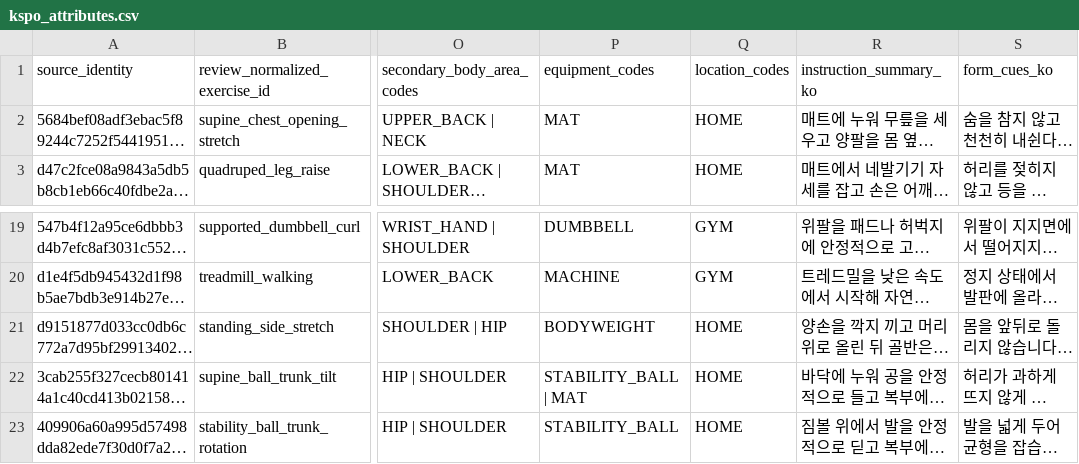
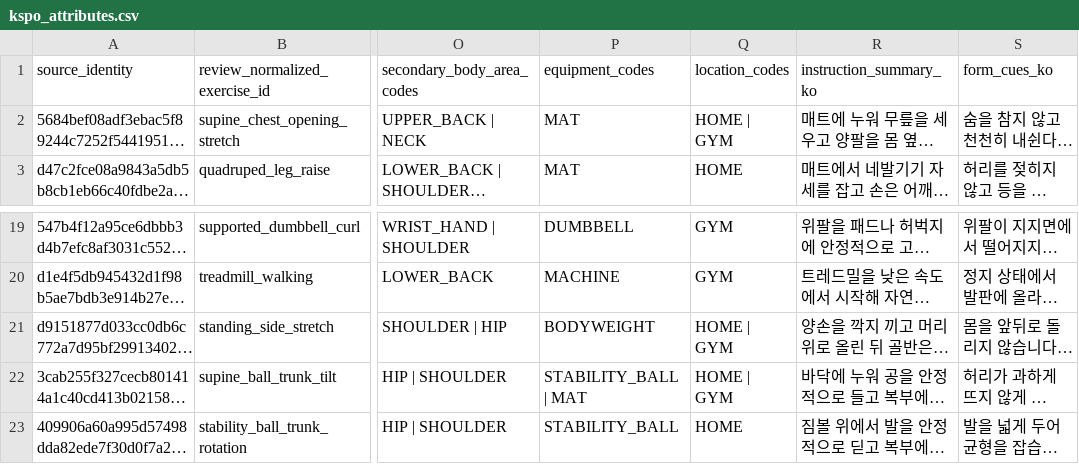
Before and after one commit to SKNETWORKS-FAMILY-AICAMP/SKN30-FINAL-5Team, a CSV file: data/validation/review_results/kspo_attributes.csv, drawn as a sheet; only a part is shown, gaps mark what is left out; long unchanged cells end in …; the diff names each change by its address in the sheet, - before the commit and + after, or states it on an @@ line.

Commit message:
feat(catalog): load and approve merged exercise data

```diff
--- a/data/validation/review_results/kspo_attributes.csv
+++ b/data/validation/review_results/kspo_attributes.csv
-Q2 (location_codes): HOME
+Q2 (location_codes): HOME | GYM
-Q21:Q22 (location_codes): HOME
+Q21:Q22 (location_codes): HOME | GYM
```
Also changed, not shown: 40 other files.
